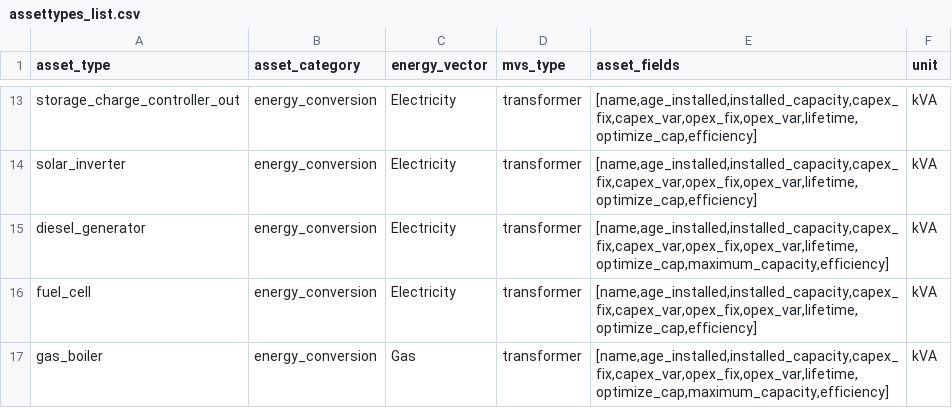
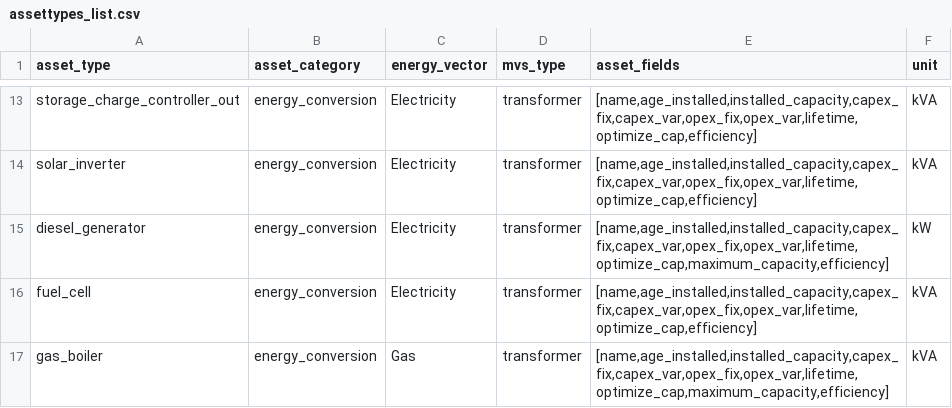
Before and after one commit to rl-institut/cp_nigeria_app, a CSV file: app/static/assettypes_list.csv, drawn as a sheet; only a part is shown, gaps mark what is left out.

Commit message:
Divide opex_var by diesel energy density in form clean method

```diff
--- a/app/static/assettypes_list.csv
+++ b/app/static/assettypes_list.csv
@@ -14,3 +14,3 @@ storage_charge_controller_out,energy_conversion,Electricity,transformer,"[name,a
 solar_inverter,energy_conversion,Electricity,transformer,"[name,age_installed,installed_capacity,capex_fix,capex_var,opex_fix,opex_var,lifetime,optimize_cap,efficiency]",kVA
-diesel_generator,energy_conversion,Electricity,transformer,"[name,age_installed,installed_capacity,capex_fix,capex_var,opex_fix,opex_var,lifetime,optimize_cap,maximum_capacity,efficiency]",kVA
+diesel_generator,energy_conversion,Electricity,transformer,"[name,age_installed,installed_capacity,capex_fix,capex_var,opex_fix,opex_var,lifetime,optimize_cap,maximum_capacity,efficiency]",kW
 fuel_cell,energy_conversion,Electricity,transformer,"[name,age_installed,installed_capacity,capex_fix,capex_var,opex_fix,opex_var,lifetime,optimize_cap,efficiency]",kVA
```
Also changed, not shown: 2 other files.
